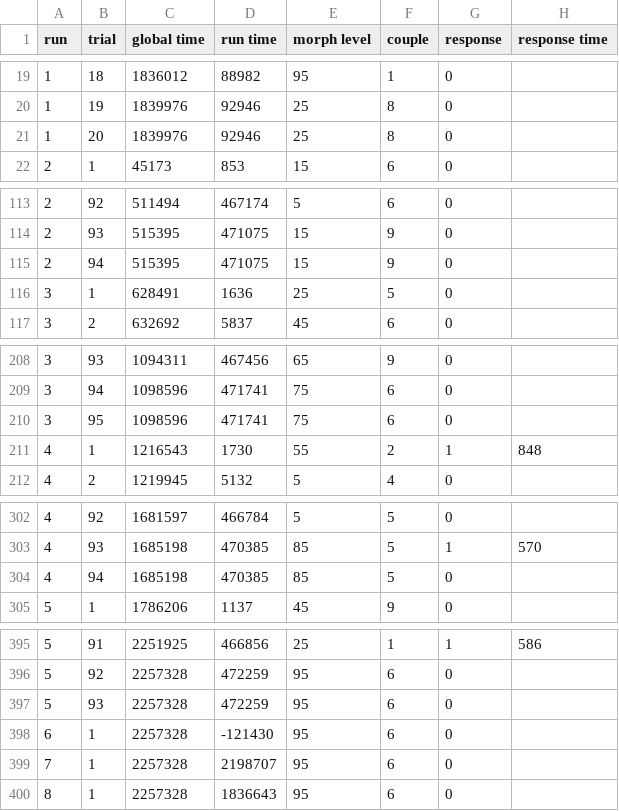
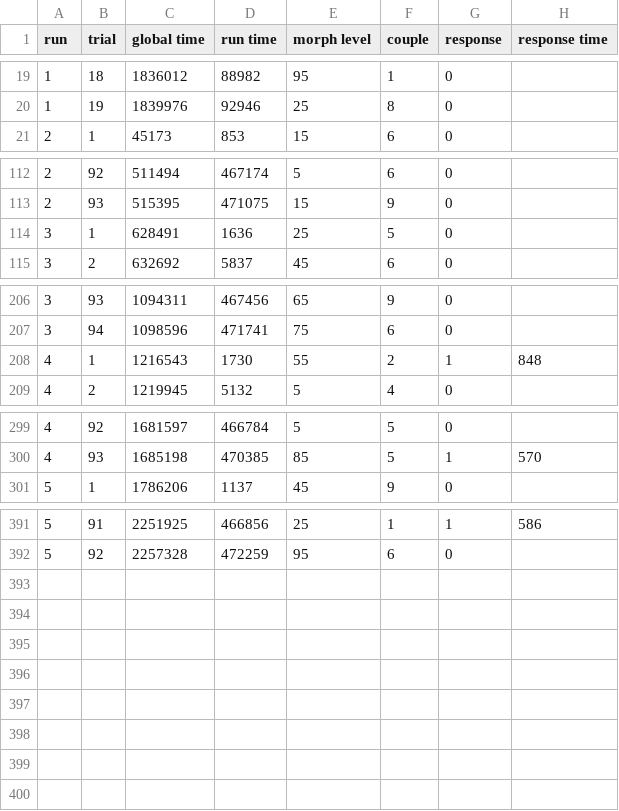
Before and after one commit to romaissauser/M1, a CSV file: morph/labels/labels_20.csv, drawn as a sheet; only a part is shown, gaps mark what is left out.

```diff
--- a/morph/labels/labels_20.csv
+++ b/morph/labels/labels_20.csv
@@ -20,3 +20,2 @@ run,trial,global time,run time,morph level,couple,response,response time
 1,19,1839976,92946,25,8,0,
-1,20,1839976,92946,25,8,0,
 2,1,45173,853,15,6,0,
@@ -114,3 +113,2 @@ run,trial,global time,run time,morph level,couple,response,response time
 2,93,515395,471075,15,9,0,
-2,94,515395,471075,15,9,0,
 3,1,628491,1636,25,5,0,
@@ -209,3 +207,2 @@ run,trial,global time,run time,morph level,couple,response,response time
 3,94,1098596,471741,75,6,0,
-3,95,1098596,471741,75,6,0,
 4,1,1216543,1730,55,2,1,848
@@ -303,3 +300,2 @@ run,trial,global time,run time,morph level,couple,response,response time
 4,93,1685198,470385,85,5,1,570
-4,94,1685198,470385,85,5,0,
 5,1,1786206,1137,45,9,0,
@@ -396,5 +392 @@ run,trial,global time,run time,morph level,couple,response,response time
 5,92,2257328,472259,95,6,0,
-5,93,2257328,472259,95,6,0,
-6,1,2257328,-121430,95,6,0,
-7,1,2257328,2198707,95,6,0,
-8,1,2257328,1836643,95,6,0,
```
Also changed, not shown: morph/labels/labels_10.csv, morph/labels/labels_11.csv, 28 other files.
